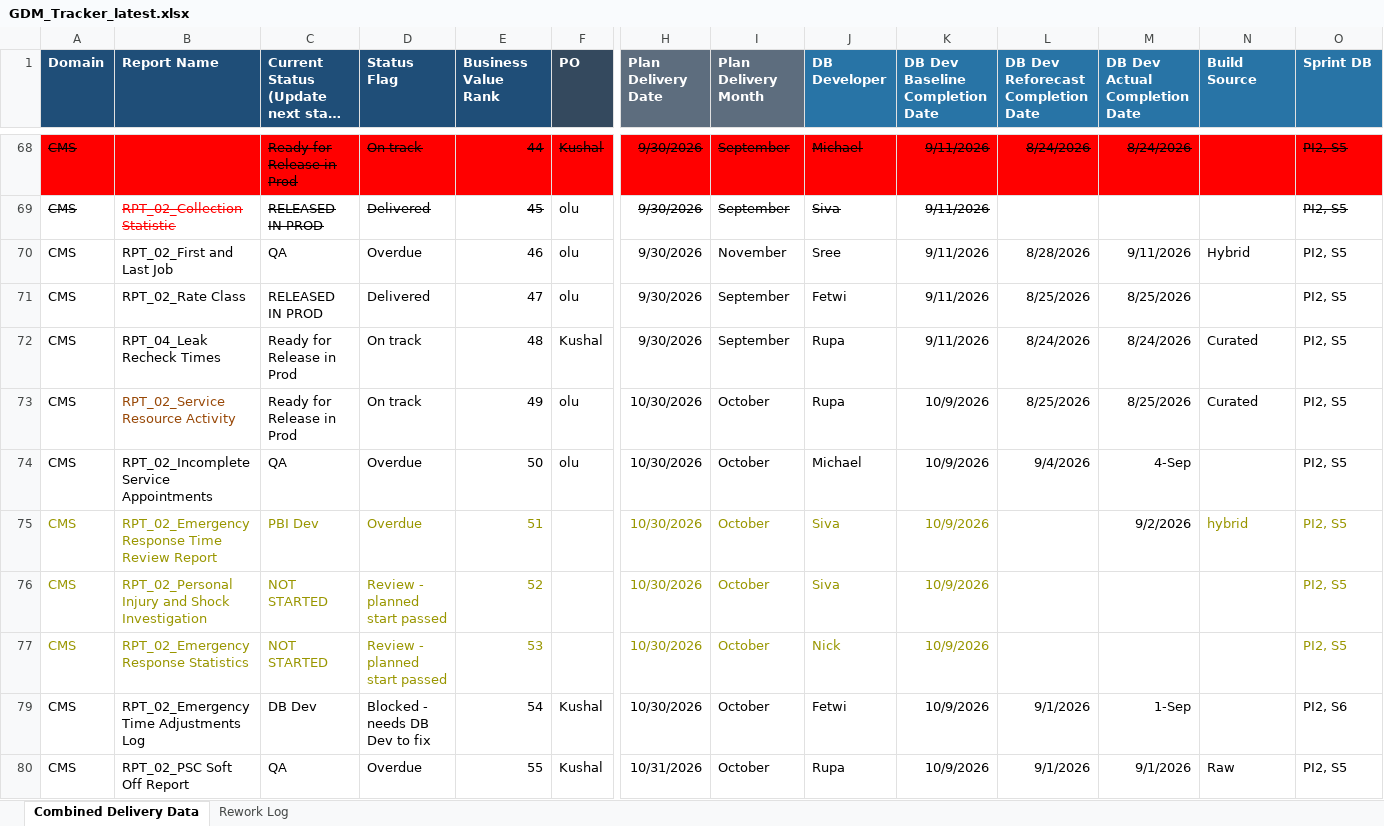
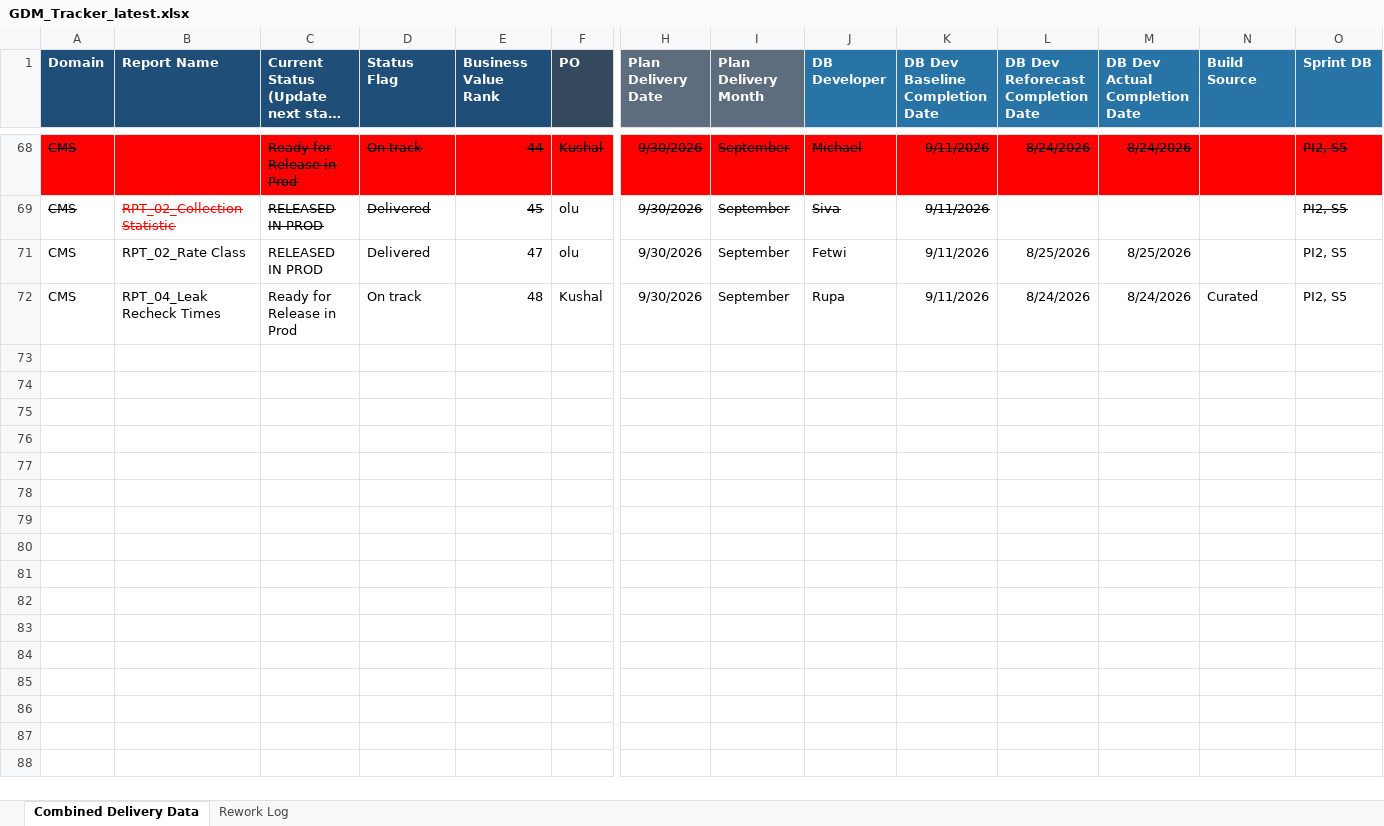
Before and after one commit to bezagetaneh01-lgtm/beza, an Excel workbook: docs/data/GDM_Tracker_latest.xlsx, sheet Combined Delivery Data, drawn as a sheet; only a part is shown, gaps mark what is left out; long unchanged cells end in …; values as stored, in another font and other column widths than the file's, no borders; conditional formats and table styles not drawn; rows hold the shown columns only; the diff covers the shown part only; the diff names each change by its address in the sheet, - before the commit and + after, or states it on an @@ line.

Commit message:
Auto-sync tracker from SharePoint (2026-11-02 13:26)

```diff
--- a/docs/data/GDM_Tracker_latest.xlsx (sheet Combined Delivery Data)
+++ b/docs/data/GDM_Tracker_latest.xlsx (sheet Combined Delivery Data)
@@ row 70 hidden: CMS | RPT_02_First and Last Job | QA | Overdue | 46 | olu | 9/30/2026 | November | Sree | 9/11/2026 | 8/28/2026 | 9/11/2026 | Hybrid | PI2, S5 @@
@@ row 73 hidden: CMS | RPT_02_Service Resource Activity | Ready for Release in Prod | On track | 49 | olu | 10/30/2026 | October | Rupa | 10/9/2026 | 8/25/2026 | 8/25/2026 | Curated | PI2, S5 @@
@@ row 74 hidden: CMS | RPT_02_Incomplete Service Appointments | QA | Overdue | 50 | olu | 10/30/2026 | October | Michael | 10/9/2026 | 9/4/2026 | 4-Sep |  | PI2, S5 @@
@@ row 75 hidden: CMS | RPT_02_Emergency Response Time Review Report | PBI Dev | Overdue | 51 |  | 10/30/2026 | October | Siva | 10/9/2026 |  | 9/2/2026 | hybrid | PI2, S5 @@
@@ row 76 hidden: CMS | RPT_02_Personal Injury and Shock Investigation | NOT STARTED | Review - planned start passed | 52 |  | 10/30/2026 | October | Siva | 10/9/2026 |  |  |  | PI2, S5 @@
@@ row 77 hidden: CMS | RPT_02_Emergency Response Statistics | NOT STARTED | Review - planned start passed | 53 |  | 10/30/2026 | October | Nick | 10/9/2026 |  |  |  | PI2, S5 @@
@@ row 79 hidden: CMS | RPT_02_Emergency Time Adjustments Log | DB Dev | Blocked - needs DB Dev to fix | 54 | Kushal | 10/30/2026 | October | Fetwi | 10/9/2026 | 9/1/2026 | 1-Sep |  | PI2, S6 @@
@@ row 80 hidden: CMS | RPT_02_PSC Soft Off Report | QA | Overdue | 55 | Kushal | 10/31/2026 | October | Rupa | 10/9/2026 | 9/1/2026 | 9/1/2026 | Raw | PI2, S5 @@
```
Also changed, not shown: 21 hidden or unhidden rows and 5 edited cells elsewhere in this sheet, charts or pictures, public/data/GDM_Tracker_latest.xlsx.
